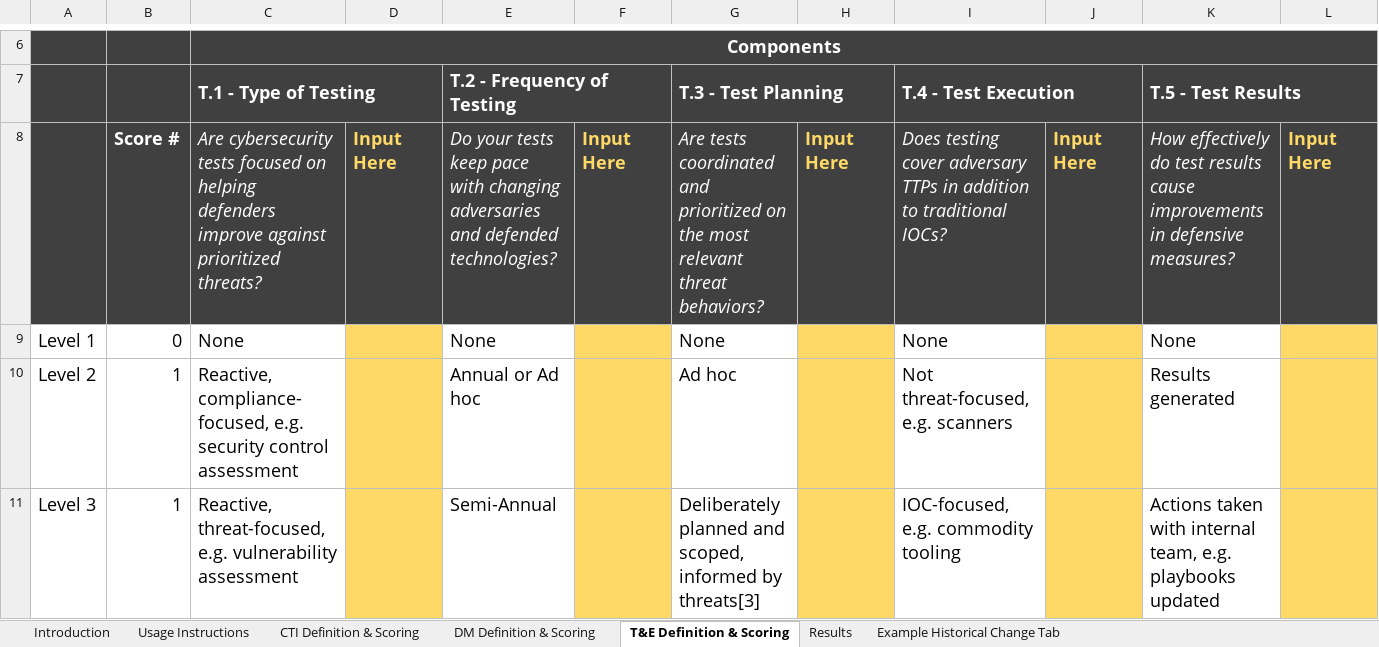
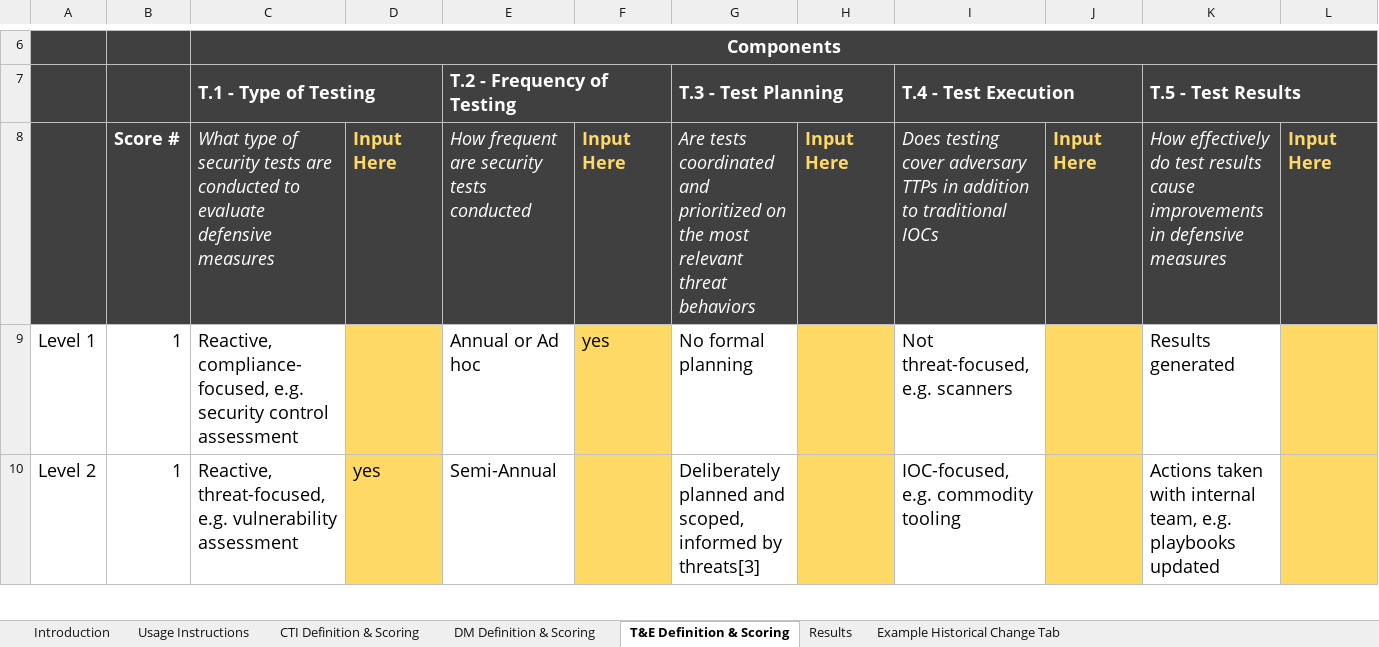
Before and after one commit to center-for-threat-informed-defense/m3tid, an Excel workbook: docs/extra/INFORM.xlsx, sheet T&E Definition & Scoring, drawn as a sheet; only a part is shown, gaps mark what is left out; values as stored, in another font and other column widths than the file's, no borders; charts and pictures not drawn; removed rows and columns are numbered as before the commit, all else as after; the diff covers the shown part only; the diff names each change by its address in the sheet, - before the commit and + after, or states it on an @@ line.

```diff
--- a/docs/extra/INFORM.xlsx (sheet T&E Definition & Scoring)
+++ b/docs/extra/INFORM.xlsx (sheet T&E Definition & Scoring)
-C8 (T.1 - Type of Testing): Are cybersecurity tests focused on helping defenders improve against prioritized threats?
+C8 (T.1 - Type of Testing): What type of security tests are conducted to evaluate defensive measures
-E8 (T.2 - Frequency of Testing): Do your tests keep pace with changing adversaries and defended technologies?
+E8 (T.2 - Frequency of Testing): How frequent are security tests conducted
-G8 (T.3 - Test Planning): …relevant threat behaviors?
+G8 (T.3 - Test Planning): …relevant threat behaviors
-I8 (T.4 - Test Execution): …to traditional IOCs?
+I8 (T.4 - Test Execution): …to traditional IOCs
-K8 (T.5 - Test Results): …in defensive measures?
+K8 (T.5 - Test Results): …in defensive measures
-row 9: Level 1 | 0 | None |  | None |  | None |  | None |  | None
-A9: Level 2
+A9: Level 1
-F9: (empty)
+F9: yes
-G9 (T.3 - Test Planning): Ad hoc
+G9 (T.3 - Test Planning): No formal planning
-A10: Level 3
+A10: Level 2
-D10: (empty)
+D10: yes
```
Also changed, not shown: 6 edited cells elsewhere in this sheet, sheet DM Definition & Scoring, sheet CTI Definition & Scoring, sheet Results, formulas that keep their value, hidden cells, charts or pictures.
